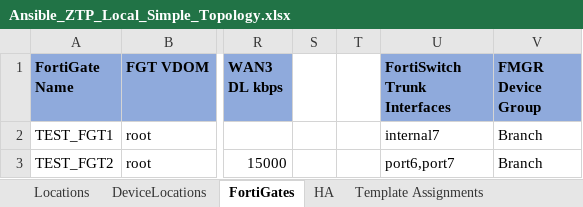
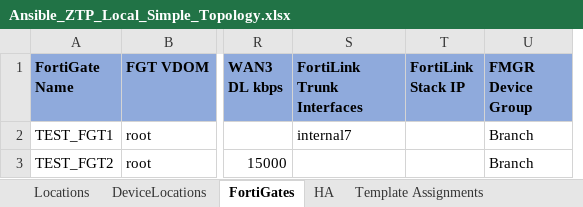
Before and after one commit to fortinetps/FA-ZTP, an Excel workbook: roles/fortigate.ztp/files/spreadsheets/Ansible_ZTP_Local_Simple_Topology.xlsx, sheet FortiGates, drawn as a sheet; only a part is shown, gaps mark what is left out; values as stored, in another font and other column widths than the file's, no borders; removed rows and columns are numbered as before the commit, all else as after; the diff names each change by its address in the sheet, - before the commit and + after, or states it on an @@ line.

```diff
--- a/roles/fortigate.ztp/files/spreadsheets/Ansible_ZTP_Local_Simple_Topology.xlsx (sheet FortiGates)
+++ b/roles/fortigate.ztp/files/spreadsheets/Ansible_ZTP_Local_Simple_Topology.xlsx (sheet FortiGates)
-column S, empty
-column T, empty
+column T (FortiLink Stack IP), empty
-S1: FortiSwitch Trunk Interfaces
+S1: FortiLink Trunk Interfaces
-S3 (FortiLink Trunk Interfaces): port6,port7
+S3 (FortiLink Trunk Interfaces): (empty)
```
Also changed, not shown: sheet IPSec, sheet BGP Neighbor Groups, sheet BGP Neighbors, sheet SSIDs, sheet BGP Route Maps, sheet AP Profiles, other sheet tabs, 49 other files.
